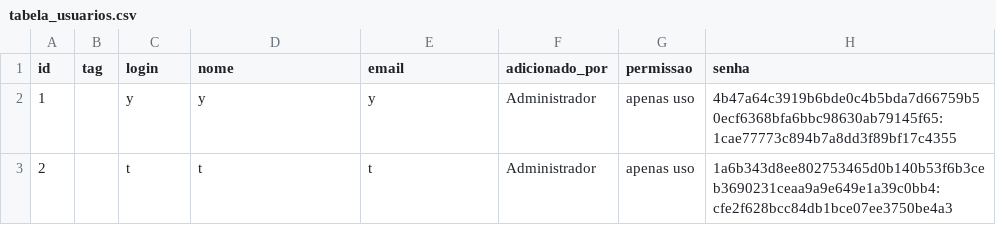
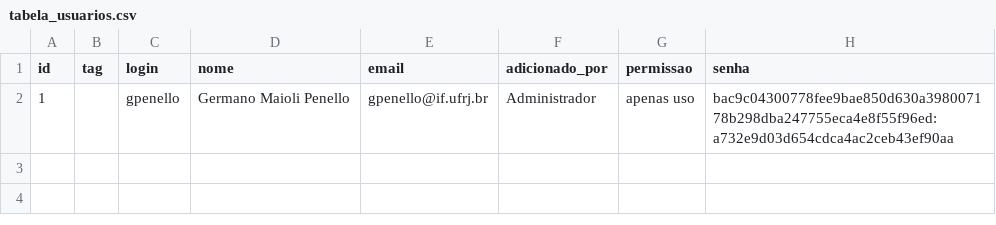
Before and after one commit to gpenello/ControleDeUso, a CSV file: Controle_UsoDeEquipamento/log/tabela_usuarios.csv, drawn as a sheet.

```diff
--- a/Controle_UsoDeEquipamento/log/tabela_usuarios.csv
+++ b/Controle_UsoDeEquipamento/log/tabela_usuarios.csv
@@ -1,3 +1,2 @@
 id;tag;login;nome;email;adicionado_por;permissao;senha
-1;;y;y;y;Administrador;apenas uso;4b47a64c3919b6bde0c4b5bda7d66759b50ecf6368bfa6bbc98630ab79145f65:1cae77773c894b7a8dd3f89bf17c4355
-2;;t;t;t;Administrador;apenas uso;1a6b343d8ee802753465d0b140b53f6b3ceb3690231ceaa9a9e649e1a39c0bb4:cfe2f628bcc84db1bce07ee3750be4a3
+1;;gpenello;Germano Maioli Penello;gpenello@if.ufrj.br;Administrador;apenas uso;bac9c04300778fee9bae850d630a398007178b298dba247755eca4e8f55f96ed:a732e9d03d654cdca4ac2ceb43ef90aa
```
Also changed, not shown: Controle_UsoDeEquipamento/log/tabela_uso_equip.csv, 3 other files.
